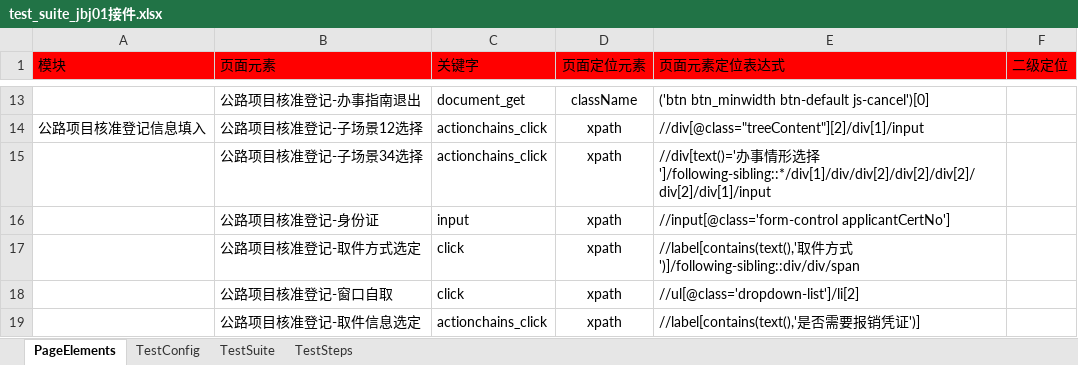
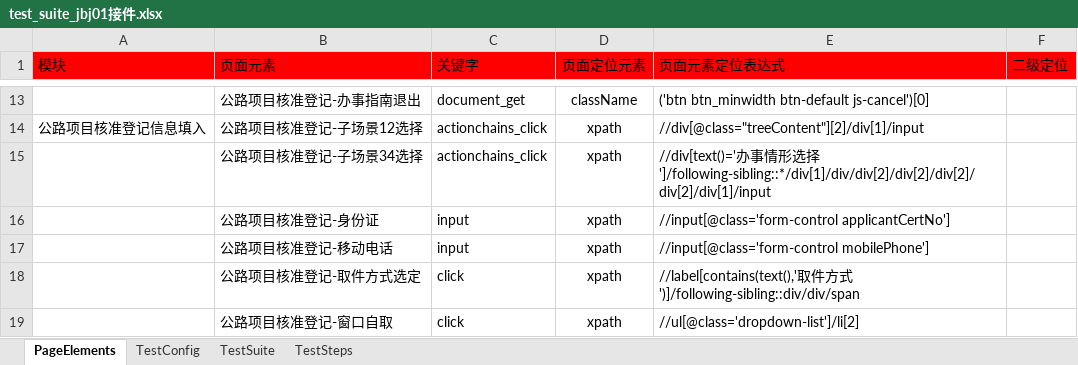
Before and after one commit to CeciliaNi/selenium_auto_test02, an Excel workbook: run_entrance/test_suite/test_suite_jbj01接件.xlsx, sheet PageElements, drawn as a sheet; only a part is shown, gaps mark what is left out; the shorter side is filled out with more unchanged rows; values as stored, in another font and other column widths than the file's, no borders; the diff names each change by its address in the sheet, - before the commit and + after, or states it on an @@ line.

Commit message:
commit by niyuan@2019/7/16

```diff
--- a/run_entrance/test_suite/test_suite_jbj01接件.xlsx (sheet PageElements)
+++ b/run_entrance/test_suite/test_suite_jbj01接件.xlsx (sheet PageElements)
+row 17:  | 公路项目核准登记-移动电话 | input | xpath | //input[@class='form-control mobilePhone']
```
Also changed, not shown: sheet TestSteps.
